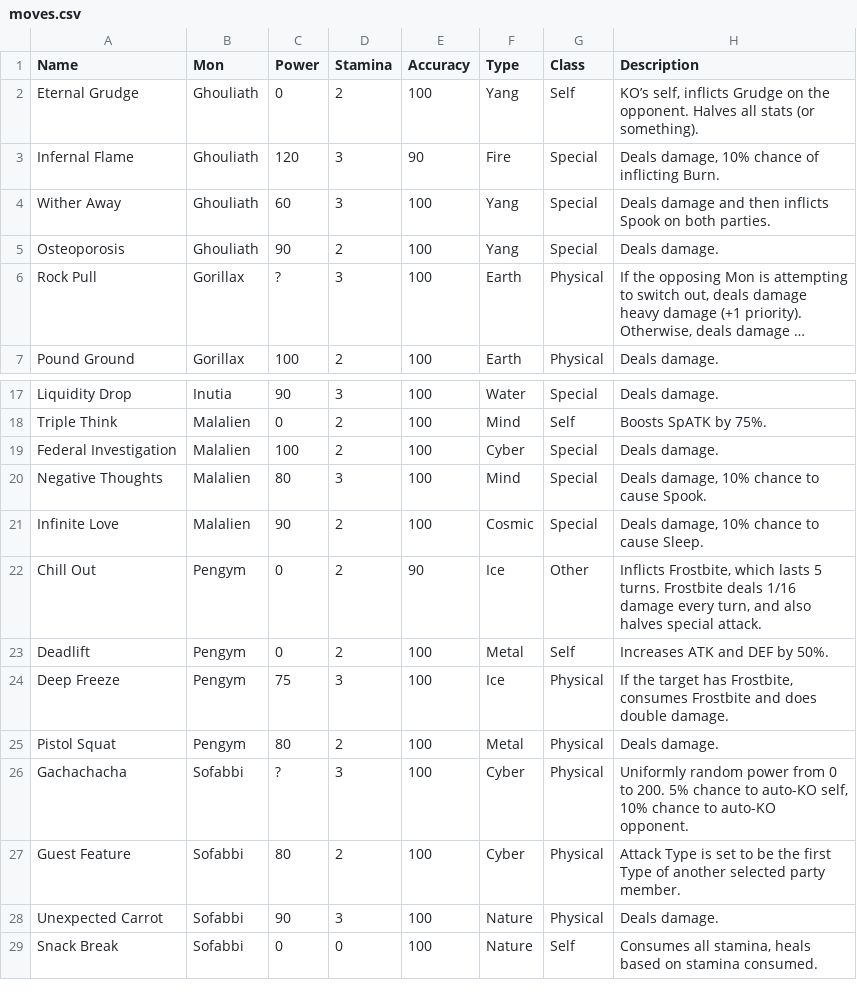
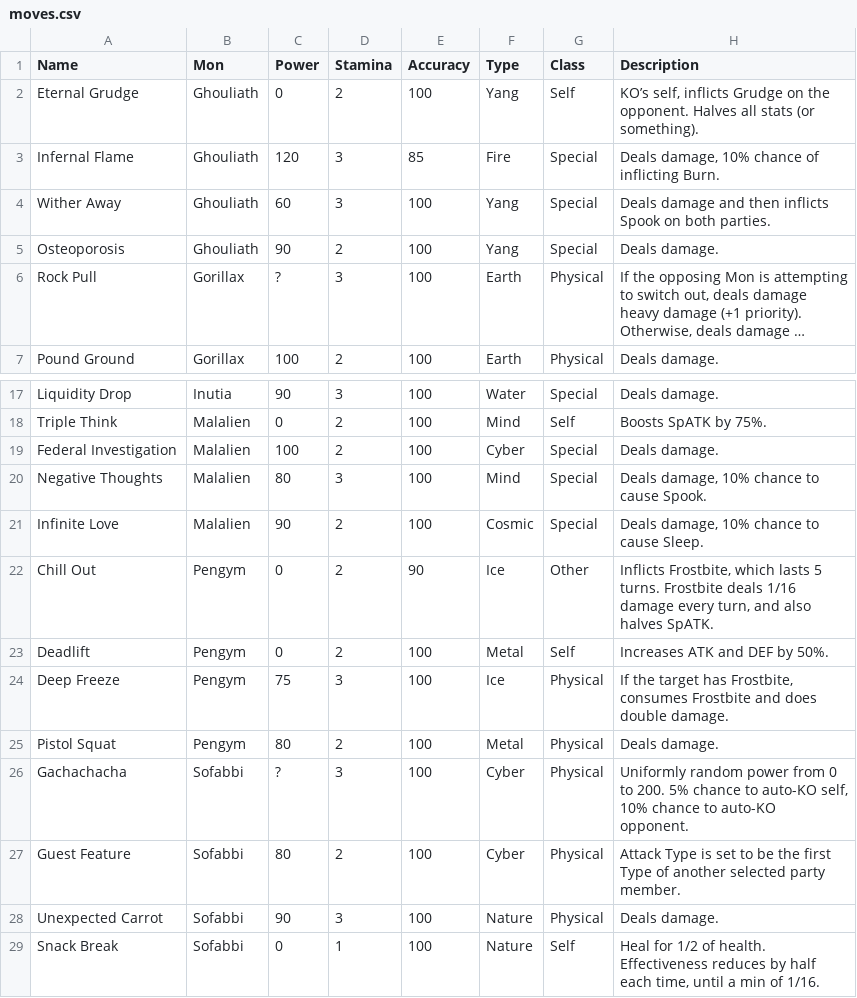
Before and after one commit to sudo-owen/drool, a CSV file: moves.csv, drawn as a sheet; only a part is shown, gaps mark what is left out; long unchanged cells end in ….

Commit message:
update moves

```diff
--- a/moves.csv
+++ b/moves.csv
@@ -2,3 +2,3 @@ Name,Mon,Power,Stamina,Accuracy,Type,Class,Description
 Eternal Grudge,Ghouliath,0,2,100,Yang,Self,"KO’s self, inflicts Grudge on the opponent. Halves all stats (or something)."
-Infernal Flame,Ghouliath,120,3,90,Fire,Special,"Deals damage, 10% chance of inflicting Burn."
+Infernal Flame,Ghouliath,120,3,85,Fire,Special,"Deals damage, 10% chance of inflicting Burn."
 Wither Away,Ghouliath,60,3,100,Yang,Special,Deals damage and then inflicts Spook on both parties.
@@ -21,3 +21,3 @@ Negative Thoughts,Malalien,80,3,100,Mind,Special,"Deals damage, 10% chance to ca
 Infinite Love,Malalien,90,2,100,Cosmic,Special,"Deals damage, 10% chance to cause Sleep."
-Chill Out,Pengym,0,2,90,Ice,Other,"Inflicts Frostbite, which lasts 5 turns. Frostbite deals 1/16 damage every turn, and also halves special attack."
+Chill Out,Pengym,0,2,90,Ice,Other,"Inflicts Frostbite, which lasts 5 turns. Frostbite deals 1/16 damage every turn, and also halves SpATK."
 Deadlift,Pengym,0,2,100,Metal,Self,Increases ATK and DEF by 50%.
@@ -28,2 +28,2 @@ Guest Feature,Sofabbi,80,2,100,Cyber,Physical,Attack Type is set to be the first
 Unexpected Carrot,Sofabbi,90,3,100,Nature,Physical,Deals damage.
-Snack Break,Sofabbi,0,0,100,Nature,Self,"Consumes all stamina, heals based on stamina consumed."
+Snack Break,Sofabbi,0,1,100,Nature,Self,"Heal for 1/2 of health. Effectiveness reduces by half each time, until a min of 1/16."
```
